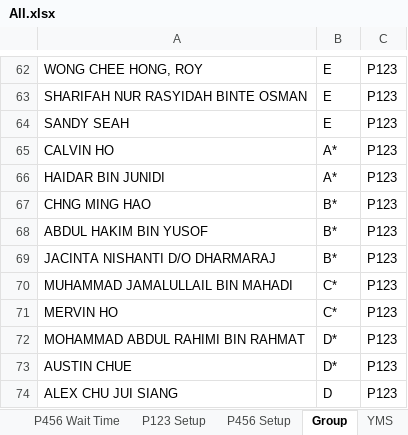
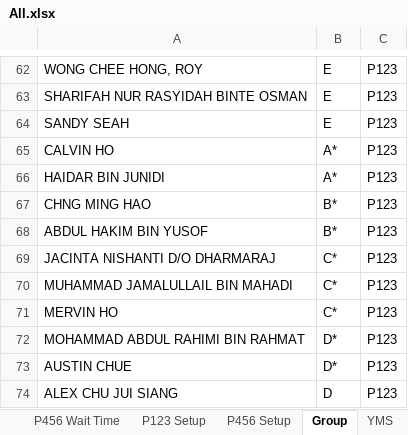
Before and after one commit to OTAKYHUH/Website-visual, an Excel workbook: static/All.xlsx, sheet Group, drawn as a sheet; only a part is shown, gaps mark what is left out; values as stored, in another font and other column widths than the file's, no borders; the diff names each change by its address in the sheet, - before the commit and + after, or states it on an @@ line.

```diff
--- a/static/All.xlsx (sheet Group)
+++ b/static/All.xlsx (sheet Group)
-B69: B*
+B69: C*
```
Also changed, not shown: sheet P123 Setup, static/Automated Data/SI Report.xlsx, 37 other files.
